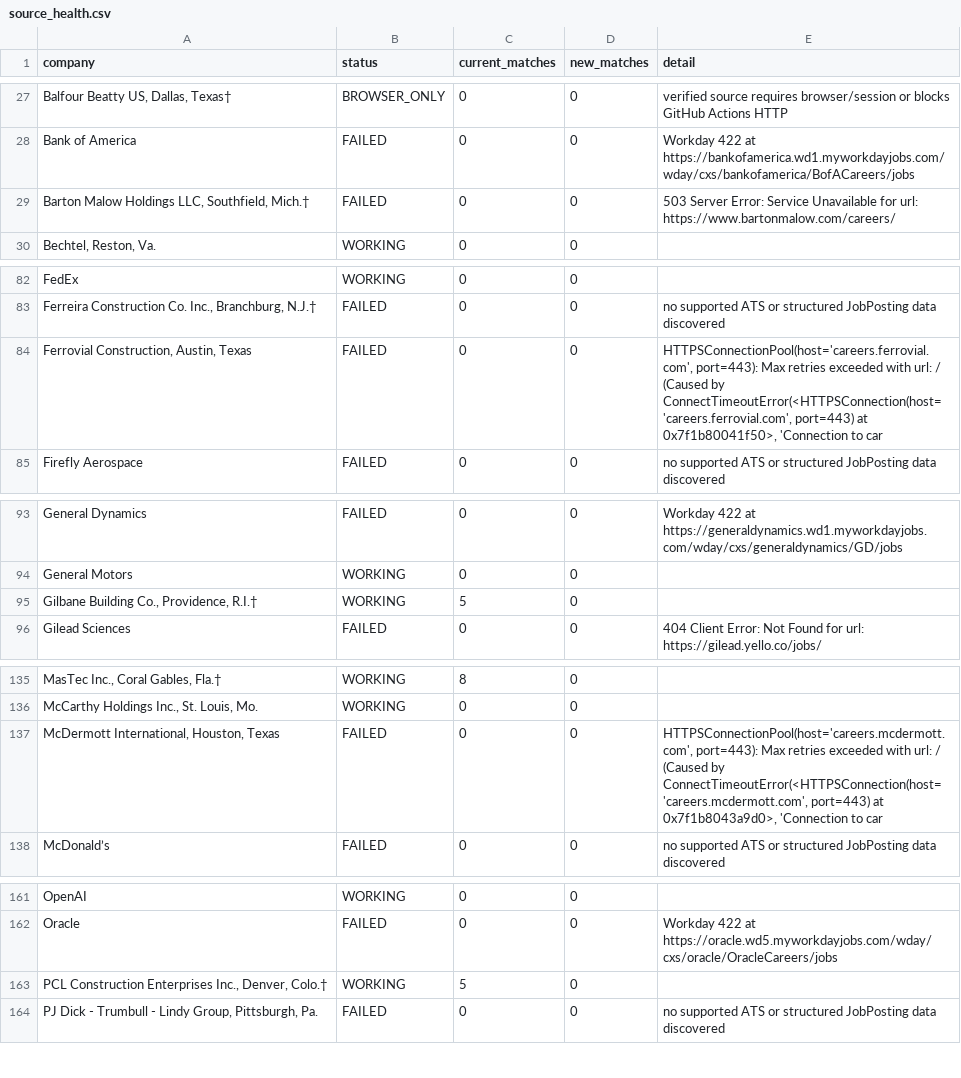
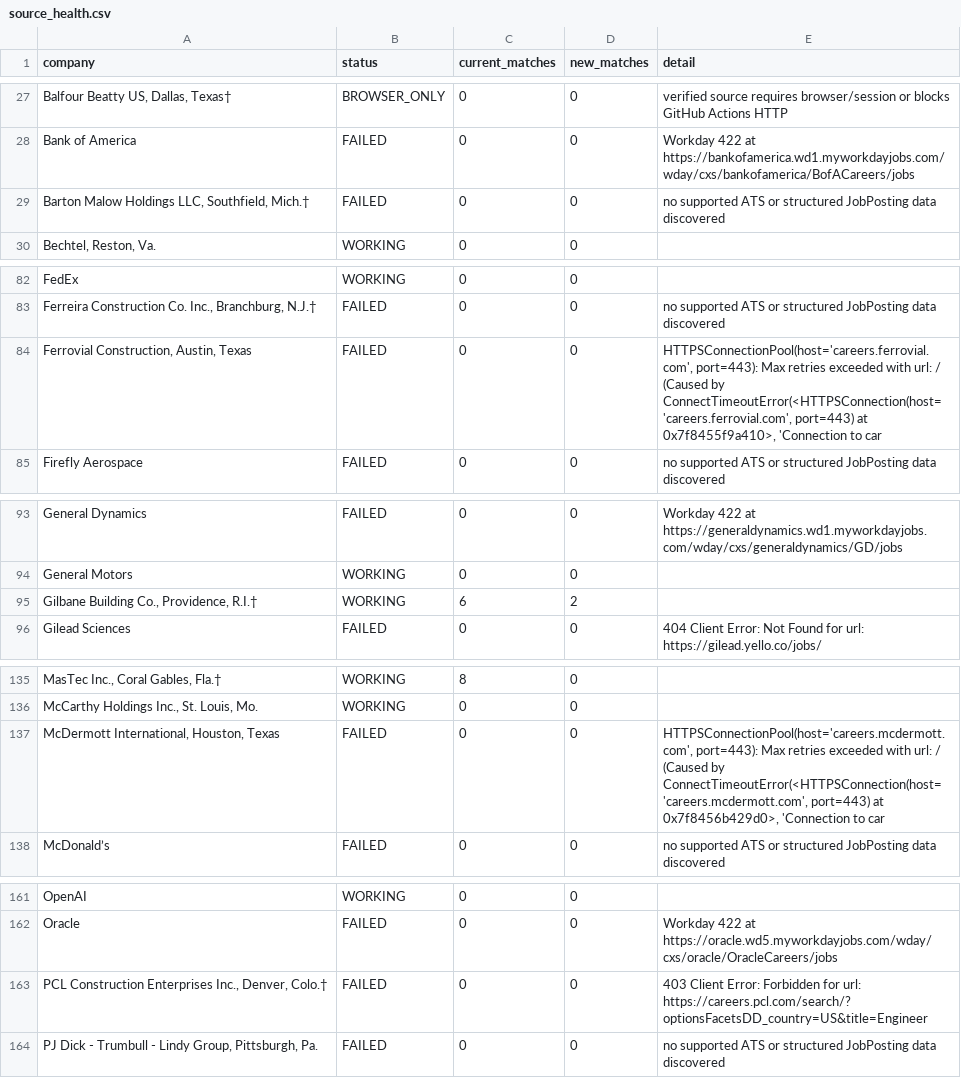
Before and after one commit to sandeepreddy46-max/Jobscrapper, a CSV file: source_health.csv, drawn as a sheet; only a part is shown, gaps mark what is left out; the diff covers the shown part only; the diff names each change by its address in the sheet, - before the commit and + after, or states it on an @@ line.

```diff
--- a/source_health.csv
+++ b/source_health.csv
-E29 (detail): 503 Server Error: Service Unavailable for url: https://www.bartonmalow.com/careers/
+E29 (detail): no supported ATS or structured JobPosting data discovered
-E84 (detail): …port=443) at 0x7f1b80041f50>, 'Connection to…
+E84 (detail): …port=443) at 0x7f8455f9a410>, 'Connection to…
-C95 (current_matches): 5
+C95 (current_matches): 6
-D95 (new_matches): 0
+D95 (new_matches): 2
-E137 (detail): …port=443) at 0x7f1b8043a9d0>, 'Connection to…
+E137 (detail): …port=443) at 0x7f8456b429d0>, 'Connection to…
-B163 (status): WORKING
+B163 (status): FAILED
-C163 (current_matches): 5
+C163 (current_matches): 0
-E163 (detail): (empty)
+E163 (detail): 403 Client Error: Forbidden for url: https://careers.pcl.com/search/?optionsFacetsDD_country=US&title=Engineer
```
Also changed, not shown: 3 edited cells elsewhere in this file, current_jobs.csv, seen_links.csv, 2 other files.
